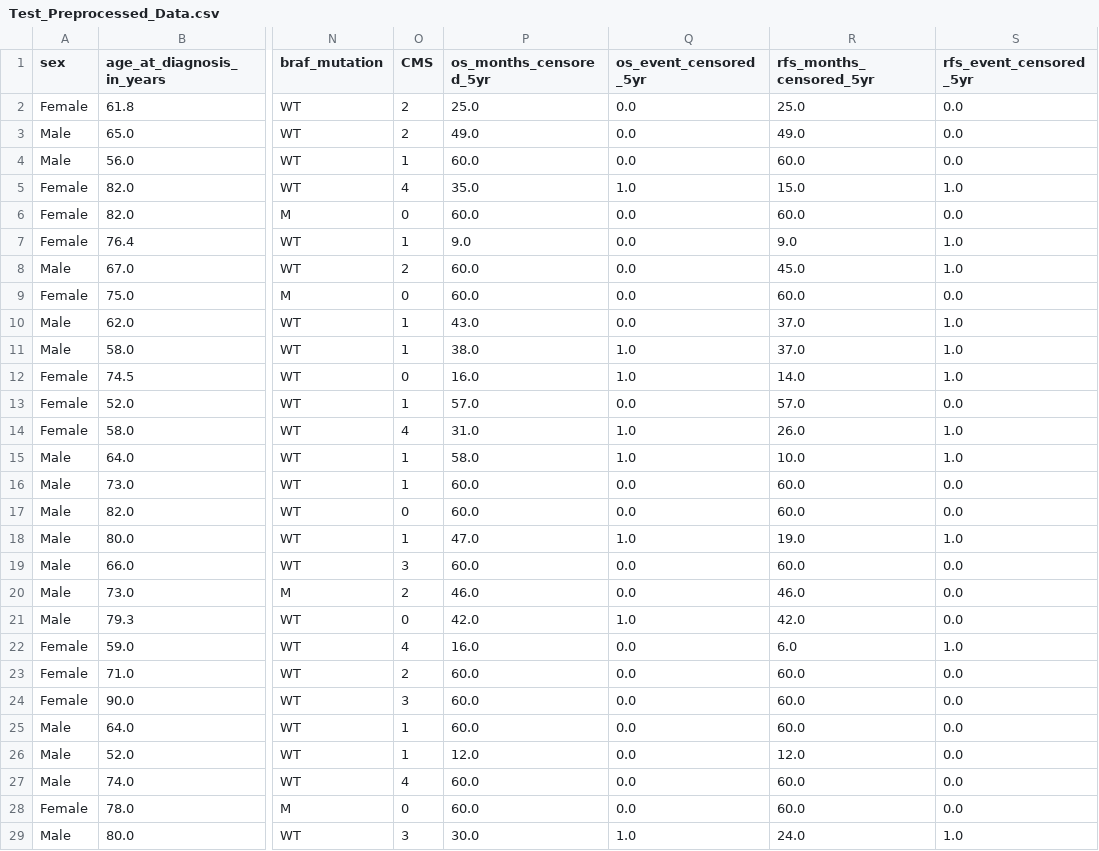
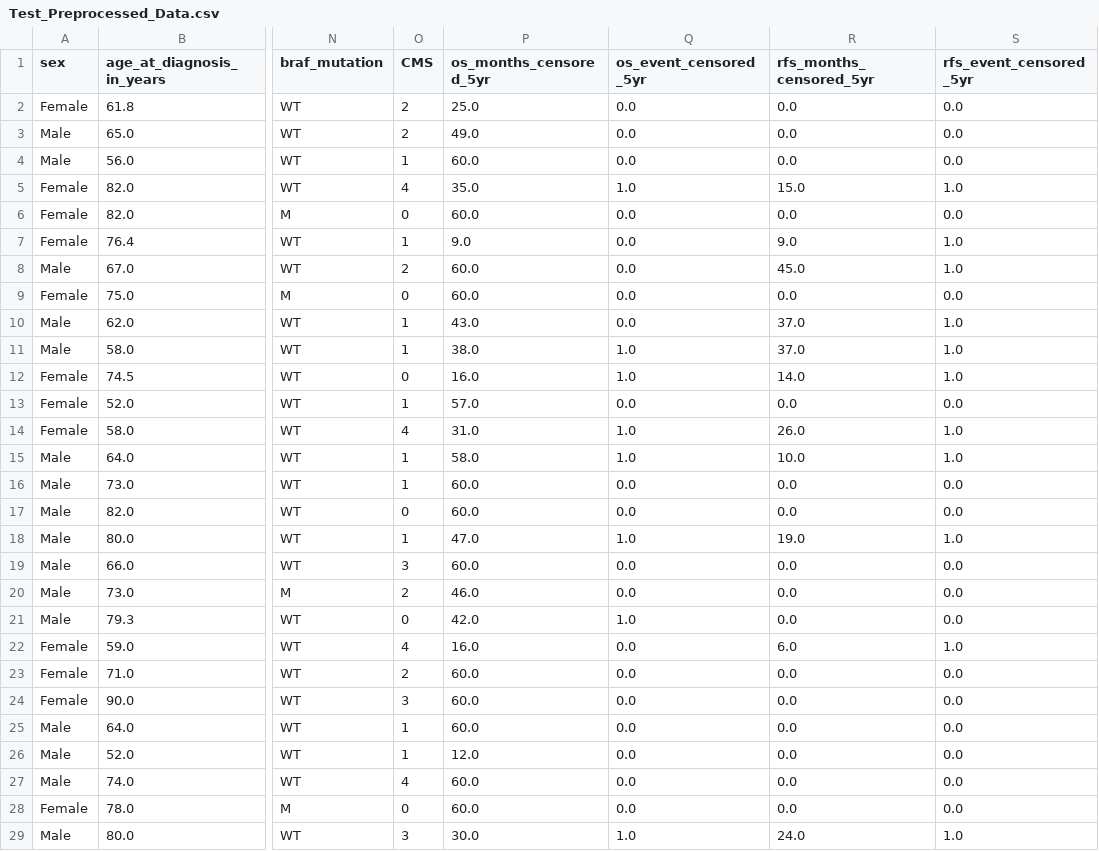
Before and after one commit to Asterix18/CSC_Project, a CSV file: Files/5yr/Test_Preprocessed_Data.csv, drawn as a sheet; only a part is shown, gaps mark what is left out; the diff covers the shown part only; the diff names each change by its address in the sheet, - before the commit and + after, or states it on an @@ line.

```diff
--- a/Files/5yr/Test_Preprocessed_Data.csv
+++ b/Files/5yr/Test_Preprocessed_Data.csv
-R2 (rfs_months_censored_5yr): 25.0
+R2 (rfs_months_censored_5yr): 0.0
-R3 (rfs_months_censored_5yr): 49.0
+R3 (rfs_months_censored_5yr): 0.0
-R4 (rfs_months_censored_5yr): 60.0
+R4 (rfs_months_censored_5yr): 0.0
-R6 (rfs_months_censored_5yr): 60.0
+R6 (rfs_months_censored_5yr): 0.0
-R9 (rfs_months_censored_5yr): 60.0
+R9 (rfs_months_censored_5yr): 0.0
-R13 (rfs_months_censored_5yr): 57.0
+R13 (rfs_months_censored_5yr): 0.0
-R16:R17 (rfs_months_censored_5yr): 60.0
+R16:R17 (rfs_months_censored_5yr): 0.0
-R19 (rfs_months_censored_5yr): 60.0
+R19 (rfs_months_censored_5yr): 0.0
-R20 (rfs_months_censored_5yr): 46.0
+R20 (rfs_months_censored_5yr): 0.0
-R21 (rfs_months_censored_5yr): 42.0
+R21 (rfs_months_censored_5yr): 0.0
-R23:R25 (rfs_months_censored_5yr): 60.0
+R23:R25 (rfs_months_censored_5yr): 0.0
-R26 (rfs_months_censored_5yr): 12.0
+R26 (rfs_months_censored_5yr): 0.0
-R27:R28 (rfs_months_censored_5yr): 60.0
+R27:R28 (rfs_months_censored_5yr): 0.0
```
Also changed, not shown: 29 edited cells elsewhere in this file, Files/5yr/FeatureSets/Best_Features_1.csv, Files/5yr/FeatureSets/Best_Features_2.csv, 12 other files.
